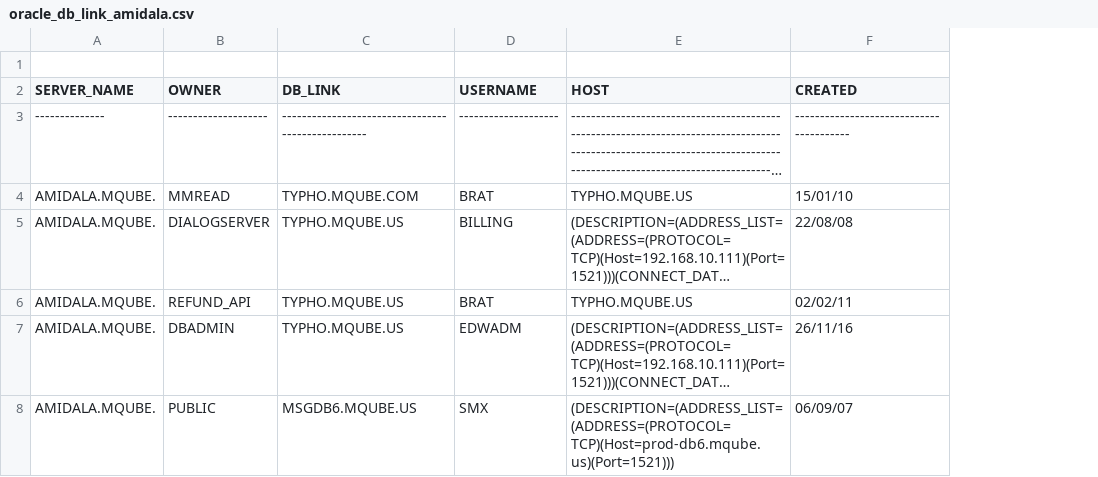
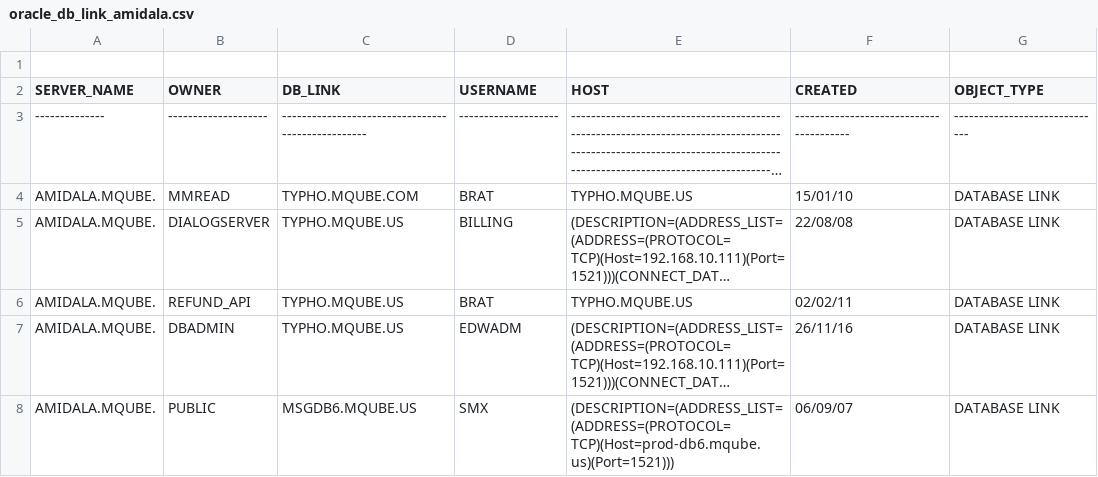
Before and after one commit to majelafortes/mgage-redpill-migration-inventory, a CSV file: oracle_db_link_amidala.csv, drawn as a sheet; long unchanged cells end in …; the diff names each change by its address in the sheet, - before the commit and + after, or states it on an @@ line.

Commit message:
oracle_table_amidala.log

```diff
--- a/oracle_db_link_amidala.csv
+++ b/oracle_db_link_amidala.csv
+column G (OBJECT_TYPE), rows 3-8: ------------------------------ | DATABASE LINK | DATABASE LINK | DATABASE LINK | DATABASE LINK | DATABASE LINK
```
Also changed, not shown: oracle_procedure_amidala.csv, oracle_sequence_amidala.csv, 4 other files.
